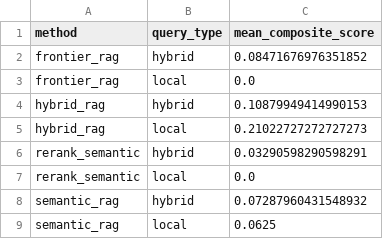
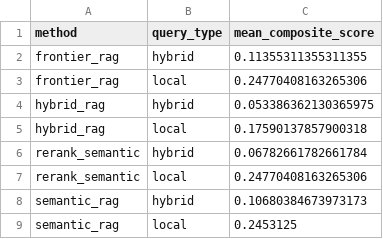
Before and after one commit to jimmerz52-apple/rag-comparisons, a CSV file: results_graphrag_bench/scenario_results.csv, drawn as a sheet.

```diff
--- a/results_graphrag_bench/scenario_results.csv
+++ b/results_graphrag_bench/scenario_results.csv
@@ -1,9 +1,9 @@
 method,query_type,mean_composite_score
-frontier_rag,hybrid,0.08471676976351852
-frontier_rag,local,0.0
-hybrid_rag,hybrid,0.10879949414990153
-hybrid_rag,local,0.21022727272727273
-rerank_semantic,hybrid,0.03290598290598291
-rerank_semantic,local,0.0
-semantic_rag,hybrid,0.07287960431548932
-semantic_rag,local,0.0625
+frontier_rag,hybrid,0.11355311355311355
+frontier_rag,local,0.24770408163265306
+hybrid_rag,hybrid,0.053386362130365975
+hybrid_rag,local,0.17590137857900318
+rerank_semantic,hybrid,0.06782661782661784
+rerank_semantic,local,0.24770408163265306
+semantic_rag,hybrid,0.10680384673973173
+semantic_rag,local,0.2453125
```
Also changed, not shown: results/graphrag_bench_question_catalog.csv, results_graphrag_bench/accuracy_results.csv, 19 other files.
